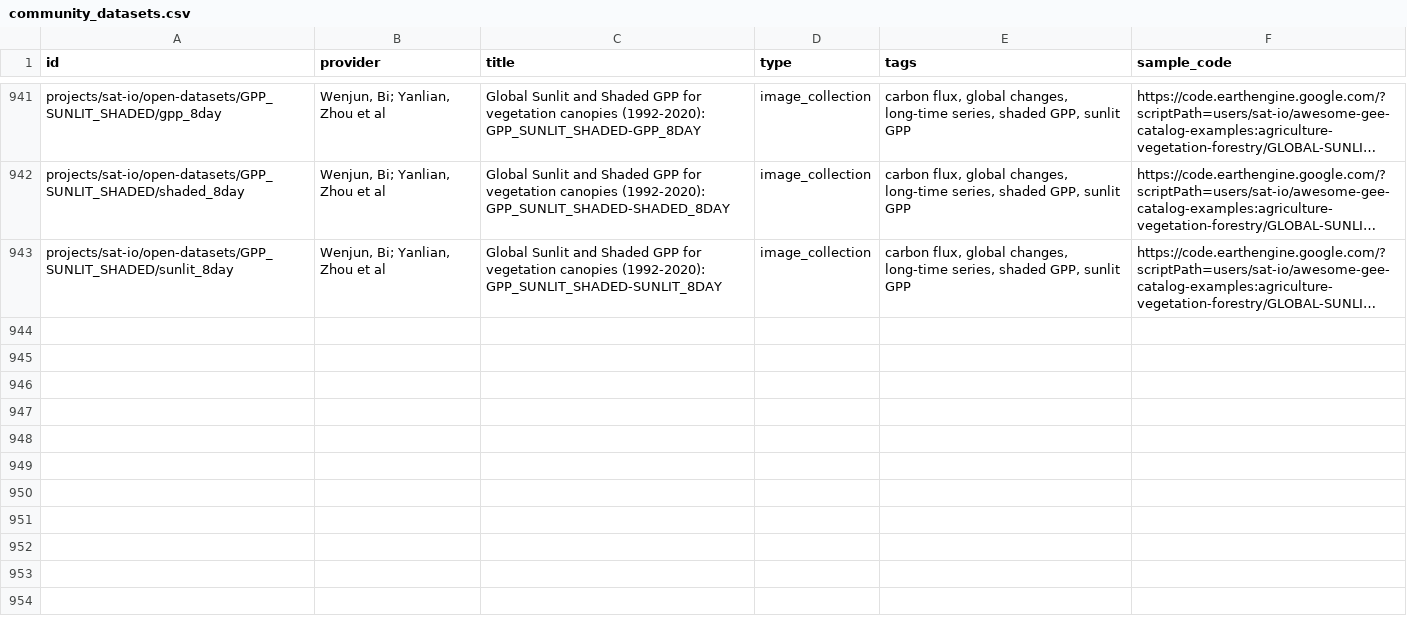
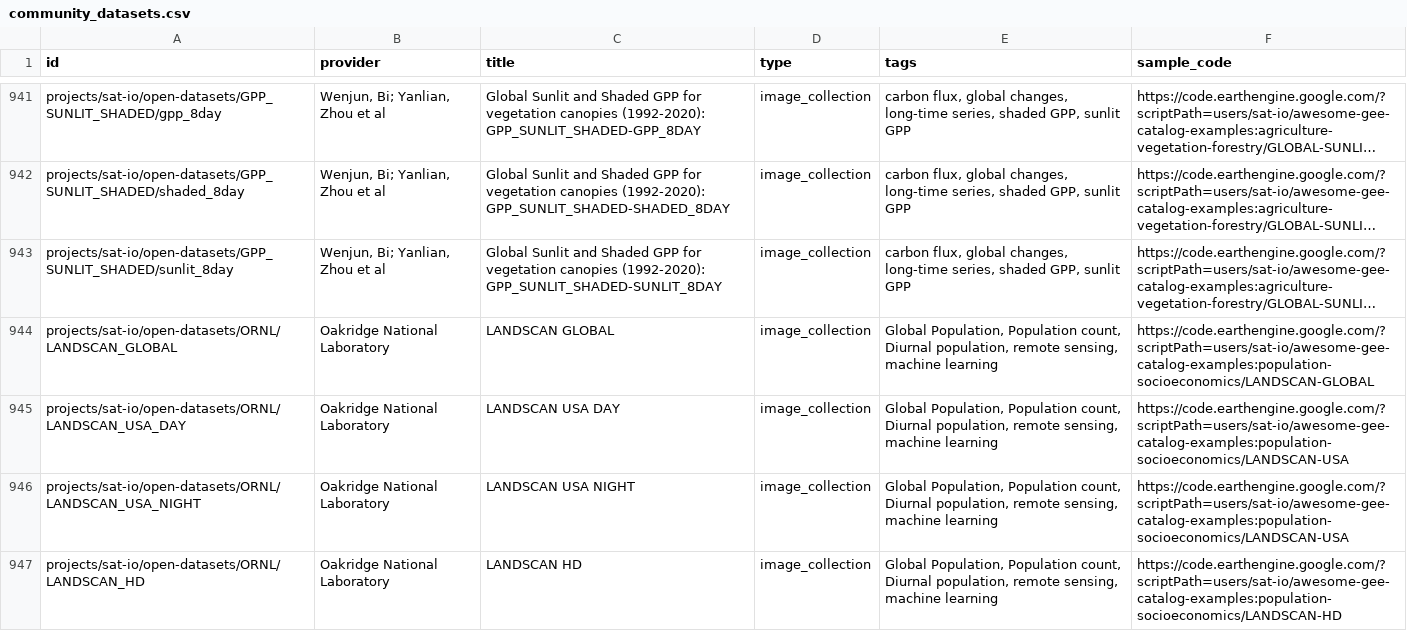
Before and after one commit to samapriya/awesome-gee-community-datasets, a CSV file: community_datasets.csv, drawn as a sheet; only a part is shown, gaps mark what is left out; long unchanged cells end in …; the diff names each change by its address in the sheet, - before the commit and + after, or states it on an @@ line.

```diff
--- a/community_datasets.csv
+++ b/community_datasets.csv
+row 944: projects/sat-io/open-datasets/ORNL/LANDSCAN_GLOBAL | Oakridge National Laboratory | LANDSCAN GLOBAL | image_collection | Global Population, Population count, Diurnal population, remote sensing, machine learning | https://code.earthengine.google.com/?scriptPath=users/sat-io/awesome-gee-catalog-examples:population-socioeconomics/LANDSCAN-GLOBAL
+row 945: projects/sat-io/open-datasets/ORNL/LANDSCAN_USA_DAY | Oakridge National Laboratory | LANDSCAN USA DAY | image_collection | Global Population, Population count, Diurnal population, remote sensing, machine learning | https://code.earthengine.google.com/?scriptPath=users/sat-io/awesome-gee-catalog-examples:population-socioeconomics/LANDSCAN-USA
+row 946: projects/sat-io/open-datasets/ORNL/LANDSCAN_USA_NIGHT | Oakridge National Laboratory | LANDSCAN USA NIGHT | image_collection | Global Population, Population count, Diurnal population, remote sensing, machine learning | https://code.earthengine.google.com/?scriptPath=users/sat-io/awesome-gee-catalog-examples:population-socioeconomics/LANDSCAN-USA
+row 947: projects/sat-io/open-datasets/ORNL/LANDSCAN_HD | Oakridge National Laboratory | LANDSCAN HD | image_collection | Global Population, Population count, Diurnal population, remote sensing, machine learning | https://code.earthengine.google.com/?scriptPath=users/sat-io/awesome-gee-catalog-examples:population-socioeconomics/LANDSCAN-HD
```
